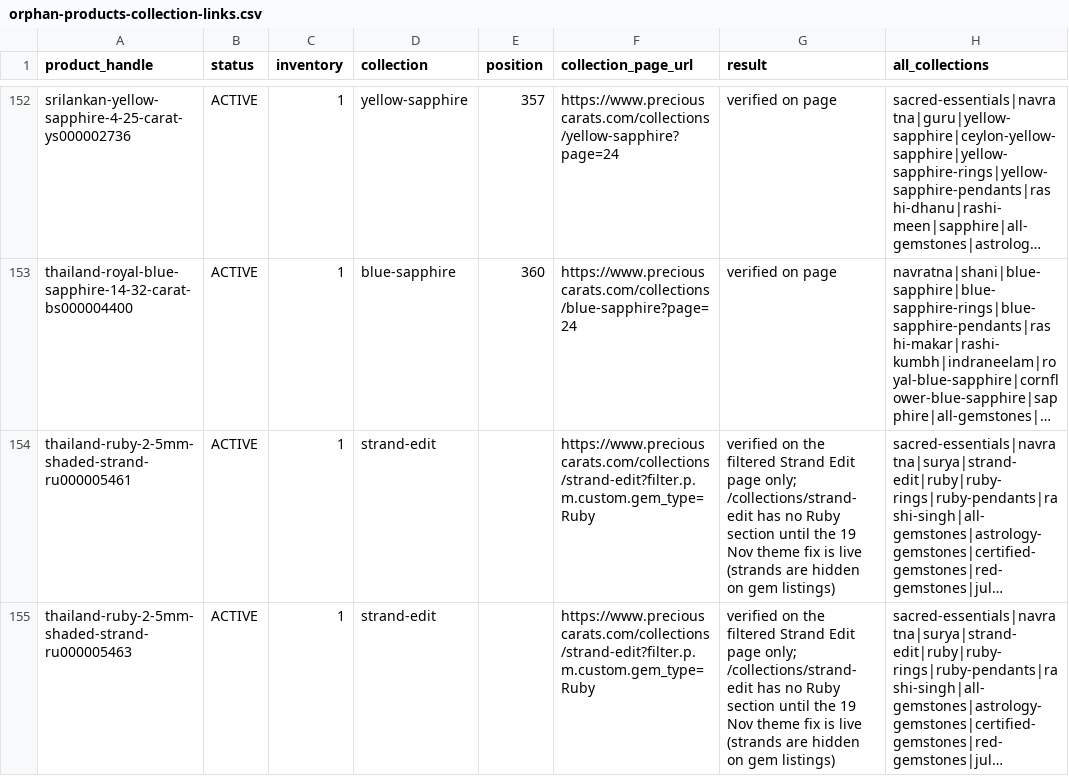
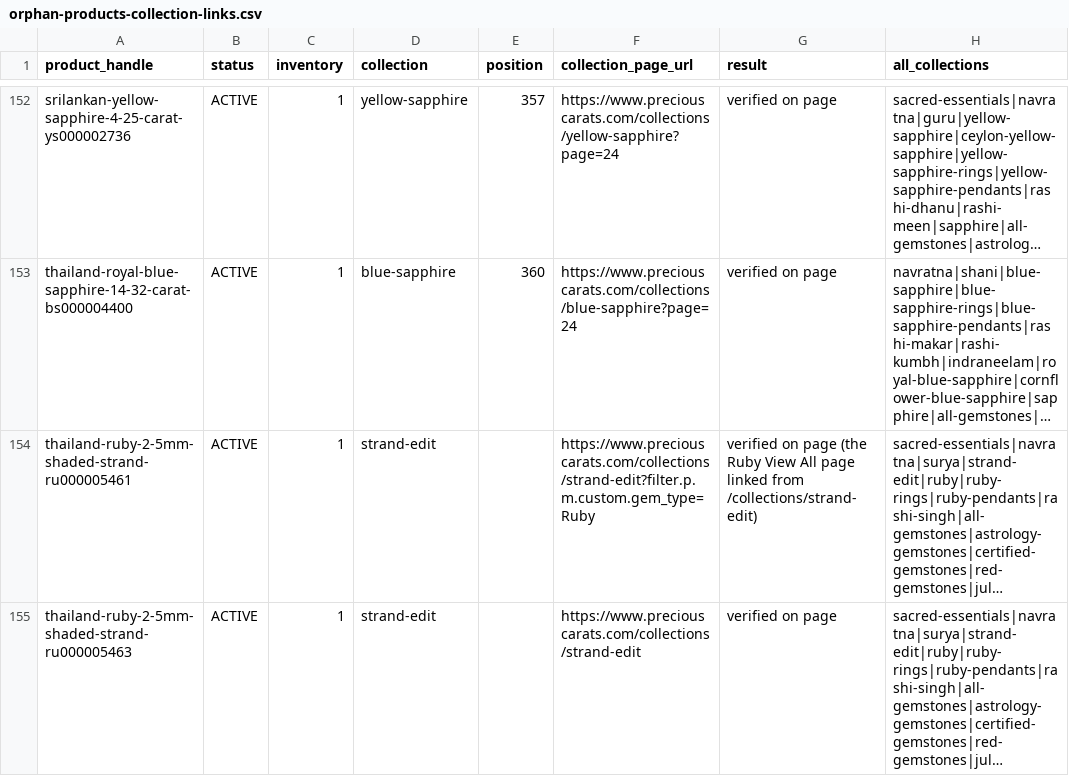
Before and after one commit to preciouscaratsopsteam-code/precious-carat, a CSV file: marketing/seo-round2/orphan-products-collection-links.csv, drawn as a sheet; only a part is shown, gaps mark what is left out; long unchanged cells end in …; the diff covers the shown part only; the diff names each change by its address in the sheet, - before the commit and + after, or states it on an @@ line.

```diff
--- a/marketing/seo-round2/orphan-products-collection-links.csv
+++ b/marketing/seo-round2/orphan-products-collection-links.csv
-G154 (result): verified on the filtered Strand Edit page only; /collections/strand-edit has no Ruby section until the 19 Nov theme fix is live (strands are hidden on gem listings)
+G154 (result): verified on page (the Ruby View All page linked from /collections/strand-edit)
-F155 (collection_page_url): https://www.preciouscarats.com/collections/strand-edit?filter.p.m.custom.gem_type=Ruby
+F155 (collection_page_url): https://www.preciouscarats.com/collections/strand-edit
-G155 (result): verified on the filtered Strand Edit page only; /collections/strand-edit has no Ruby section until the 19 Nov theme fix is live (strands are hidden on gem listings)
+G155 (result): verified on page
```
Also changed, not shown: 6 edited cells elsewhere in this file, 1 other file.
